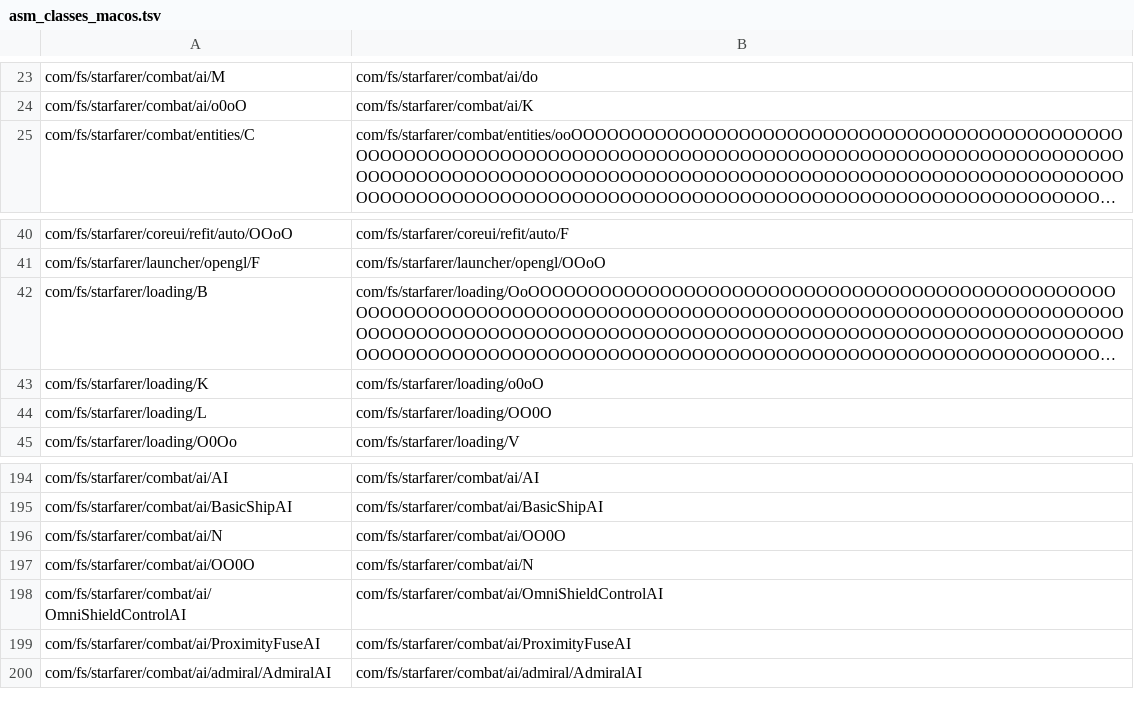
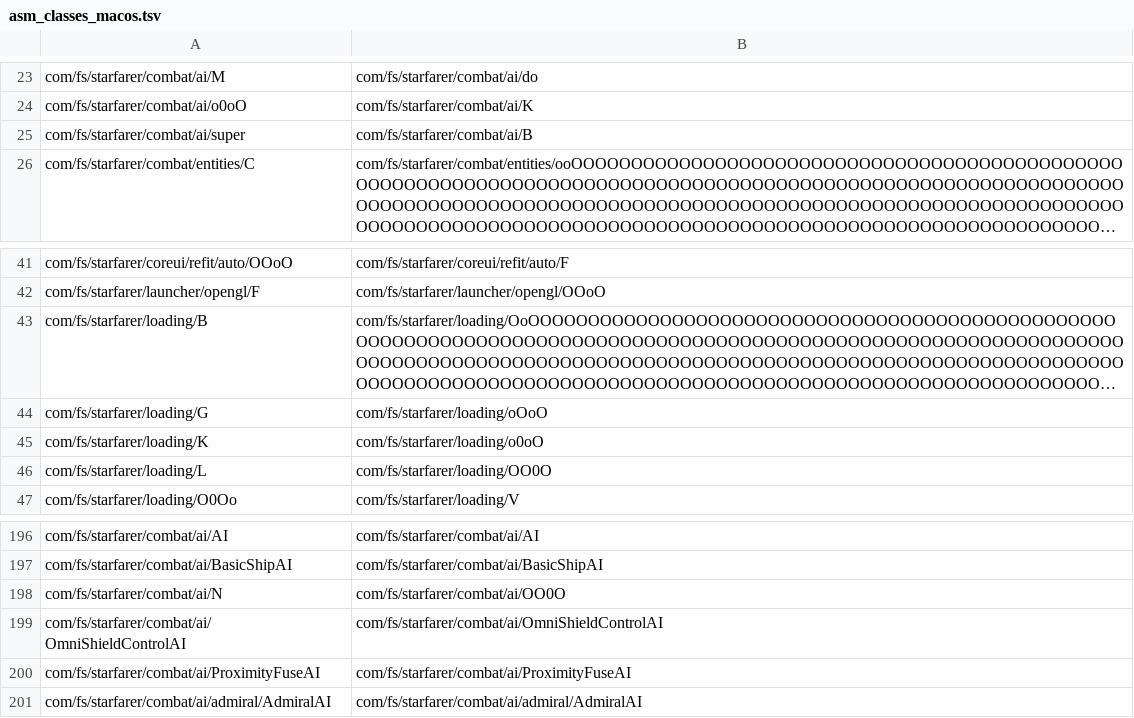
Before and after one commit to jontyab/starsector-render, a TSV file: assembly/mappings/asm_classes_macos.tsv, drawn as a sheet; only a part is shown, gaps mark what is left out; long unchanged cells end in …; the diff covers the shown part only; the diff names each change by its address in the sheet, - before the commit and + after, or states it on an @@ line.

```diff
--- a/assembly/mappings/asm_classes_macos.tsv
+++ b/assembly/mappings/asm_classes_macos.tsv
+row 25: com/fs/starfarer/combat/ai/super | com/fs/starfarer/combat/ai/B
+row 44: com/fs/starfarer/loading/G | com/fs/starfarer/loading/oOoO
@@ row 197 moved to row 355: com/fs/starfarer/combat/ai/OO0O @@
```
Also changed, not shown: 28 added rows and 1 edited cell elsewhere in this file, assembly/mappings/asm_classes_linux.tsv, assembly/mappings/asm_members_linux.tsv, 19 other files.
